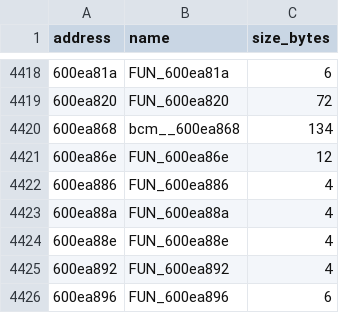
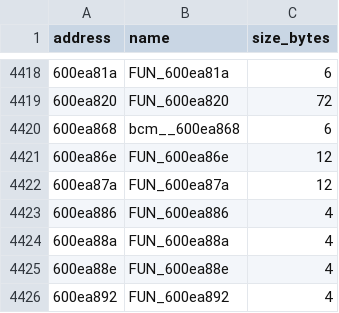
Before and after one commit to Skylled/stadiaRawBtFw, a CSV file: analysis/ghidra/bruce_functions.csv, drawn as a sheet; only a part is shown, gaps mark what is left out; the shorter side is filled out with more unchanged rows.

```diff
--- a/analysis/ghidra/bruce_functions.csv
+++ b/analysis/ghidra/bruce_functions.csv
@@ -4419,4 +4419,5 @@ address,name,size_bytes
 600ea820,FUN_600ea820,72
-600ea868,bcm__600ea868,134
+600ea868,bcm__600ea868,6
 600ea86e,FUN_600ea86e,12
+600ea87a,FUN_600ea87a,12
 600ea886,FUN_600ea886,4
```
Also changed, not shown: 26 other files.
